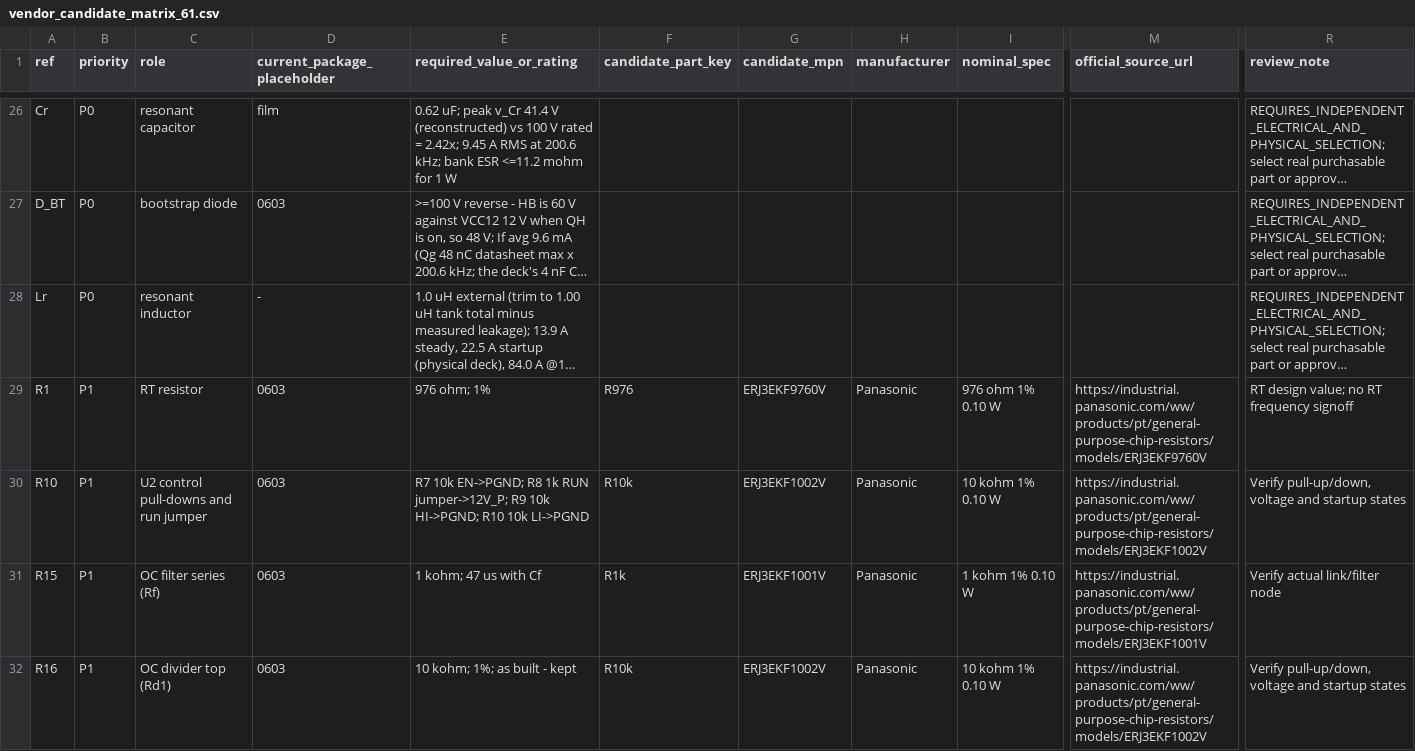
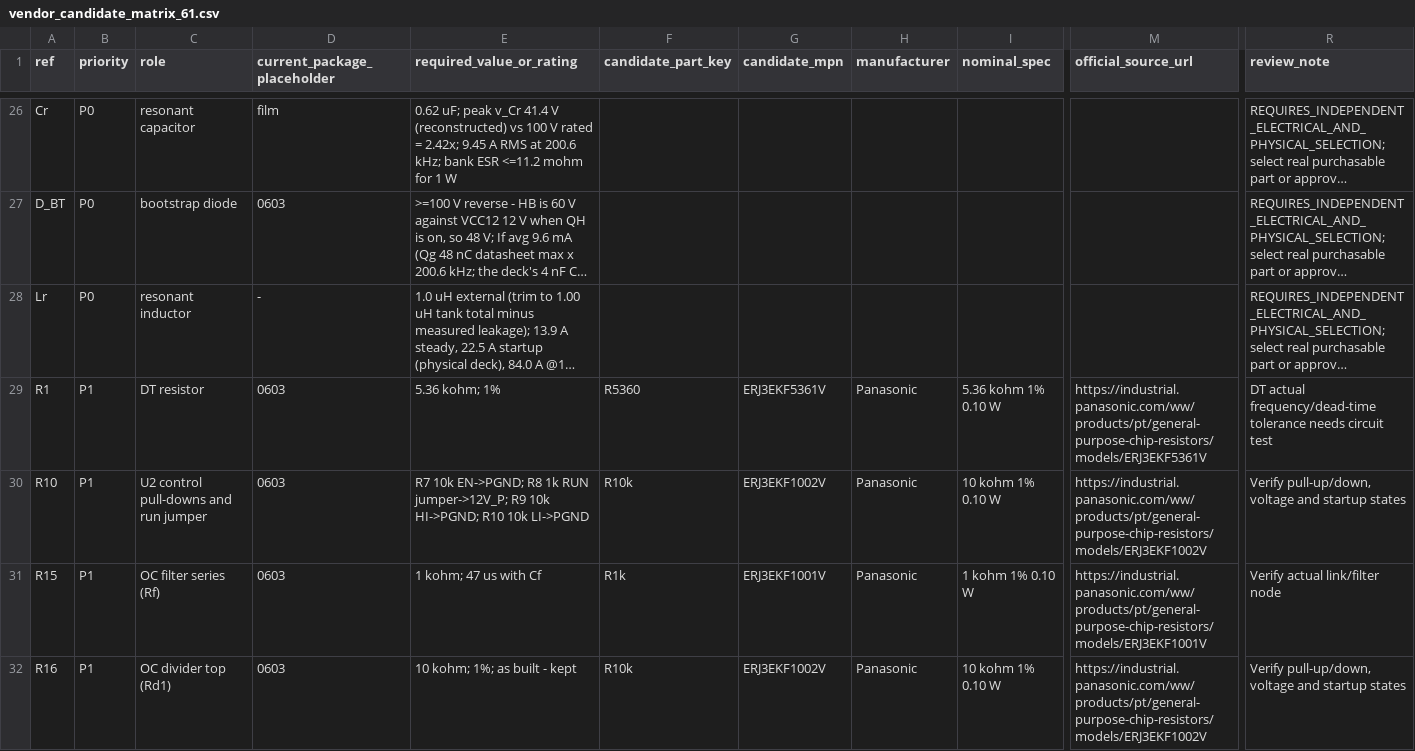
Before and after one commit to czy0126/CZY, a CSV file: docs/D1_EXECUTION_KIT/templates/vendor_candidate_matrix_61.csv, drawn as a sheet; only a part is shown, gaps mark what is left out; long unchanged cells end in …; the diff covers the shown part only; the diff names each change by its address in the sheet, - before the commit and + after, or states it on an @@ line.

Commit message:
fix(d1): audit and correct R3 rating, RT/DT mapping and native CAD ECO gates
* fix(D1): replace underrated 0805 CT burden with documented pulse-proof 2512 candidate and fail-closed regression checks

* fix(D1): reconcile native UCC25600 DT/RT resistor refdes and gate BOM semantic net mismatch

* feat(D1): auto-generate actionable 61-ref native CAD ECO from existing placement/netlist and vetted candidates

* fix(D1): regenerate canonical R1/R2 sourcing register and both supplier templates after functional-net ECO

* fix(D1 CI): preserve Python codepoint-order sorting in 61-row supplier template

* fix(D1 CI): refresh v3 source manifest SHA256/bytes for RT/DT BOM semantic correction

```diff
--- a/docs/D1_EXECUTION_KIT/templates/vendor_candidate_matrix_61.csv
+++ b/docs/D1_EXECUTION_KIT/templates/vendor_candidate_matrix_61.csv
-C29 (role): RT resistor
+C29 (role): DT resistor
-E29 (required_value_or_rating): 976 ohm; 1%
+E29 (required_value_or_rating): 5.36 kohm; 1%
-F29 (candidate_part_key): R976
+F29 (candidate_part_key): R5360
-G29 (candidate_mpn): ERJ3EKF9760V
+G29 (candidate_mpn): ERJ3EKF5361V
-I29 (nominal_spec): 976 ohm 1% 0.10 W
+I29 (nominal_spec): 5.36 kohm 1% 0.10 W
-M29 (official_source_url): https://industrial.panasonic.com/ww/products/pt/general-purpose-chip-resistors/models/ERJ3EKF9760V
+M29 (official_source_url): https://industrial.panasonic.com/ww/products/pt/general-purpose-chip-resistors/models/ERJ3EKF5361V
-R29 (review_note): RT design value; no RT frequency signoff
+R29 (review_note): DT actual frequency/dead-time tolerance needs circuit test
```
Also changed, not shown: 14 edited cells elsewhere in this file, docs/D1_EXECUTION_KIT/templates/supplier_seed_61.csv, hardware/dcx_main/supplier_component_selection_template.csv, 22 other files.
